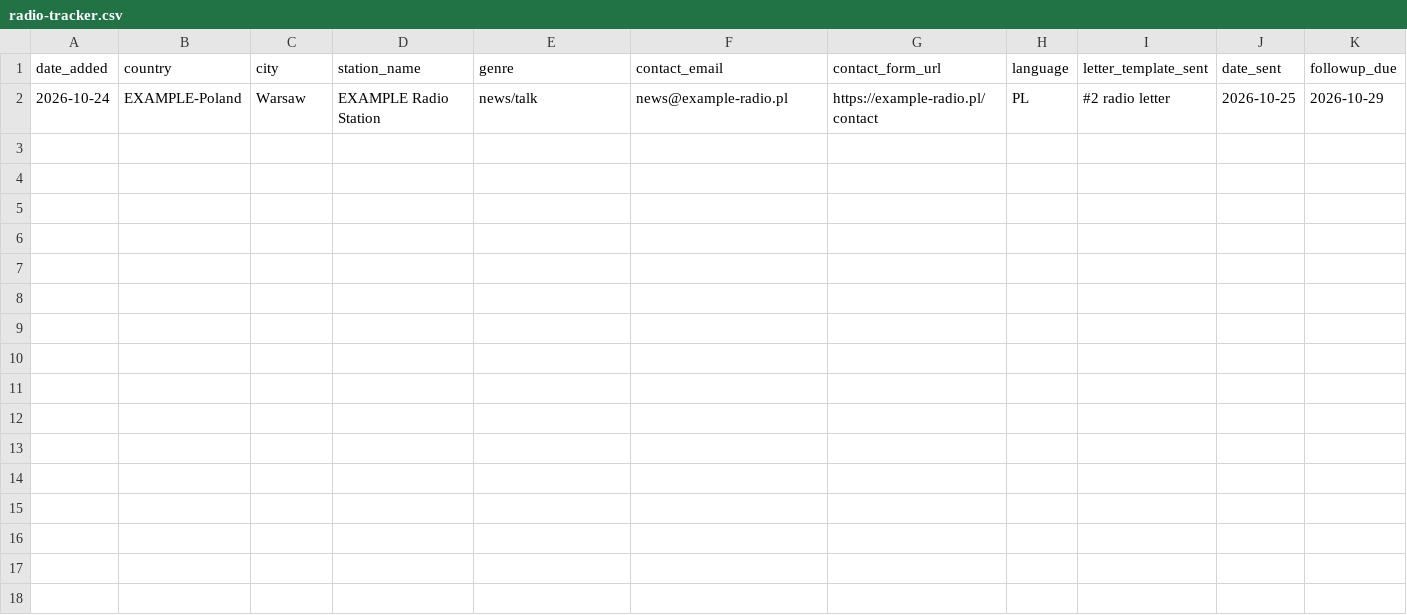
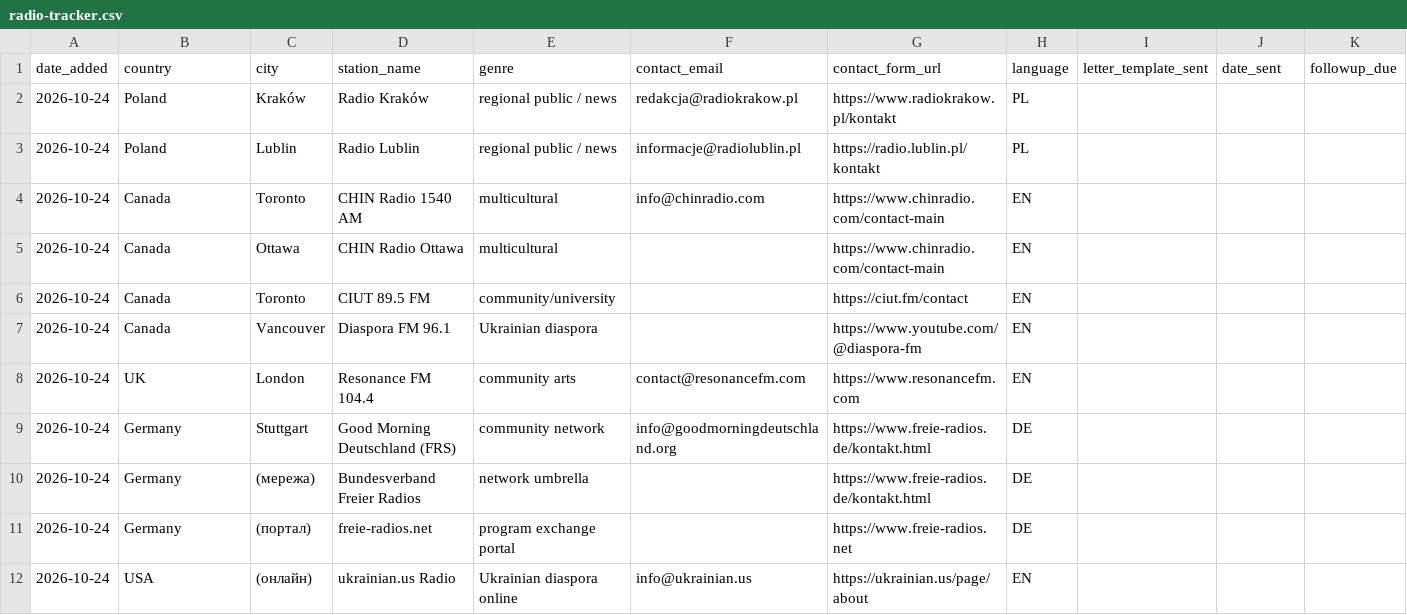
Before and after one commit to bablokosarka-ui/car-for-UA, a CSV file: radio-tracker.csv, drawn as a sheet; only a part is shown; removed rows and columns are numbered as before the commit, all else as after; rows hold the shown columns only; the diff names each change by its address in the sheet, - before the commit and + after, or states it on an @@ line.

Commit message:
tracker: wave 1a stations verified (PL/CA/UK/DE/US), 6 with emails

```diff
--- a/radio-tracker.csv
+++ b/radio-tracker.csv
-row 2: 2026-10-24 | EXAMPLE-Poland | Warsaw | EXAMPLE Radio Station | news/talk | news@example-radio.pl | https://example-radio.pl/contact | PL | #2 radio letter | 2026-10-25 | 2026-10-29
+row 2: 2026-10-24 | Poland | Kraków | Radio Kraków | regional public / news | redakcja@radiokrakow.pl | https://www.radiokrakow.pl/kontakt | PL
+row 3: 2026-10-24 | Poland | Lublin | Radio Lublin | regional public / news | informacje@radiolublin.pl | https://radio.lublin.pl/kontakt | PL
+row 4: 2026-10-24 | Canada | Toronto | CHIN Radio 1540 AM | multicultural | info@chinradio.com | https://www.chinradio.com/contact-main | EN
+row 5: 2026-10-24 | Canada | Ottawa | CHIN Radio Ottawa | multicultural |  | https://www.chinradio.com/contact-main | EN
+row 6: 2026-10-24 | Canada | Toronto | CIUT 89.5 FM | community/university |  | https://ciut.fm/contact | EN
+row 7: 2026-10-24 | Canada | Vancouver | Diaspora FM 96.1 | Ukrainian diaspora |  | https://www.youtube.com/@diaspora-fm | EN
+row 8: 2026-10-24 | UK | London | Resonance FM 104.4 | community arts | contact@resonancefm.com | https://www.resonancefm.com | EN
+row 9: 2026-10-24 | Germany | Stuttgart | Good Morning Deutschland (FRS) | community network | info@goodmorningdeutschland.org | https://www.freie-radios.de/kontakt.html | DE
+row 10: 2026-10-24 | Germany | (мережа) | Bundesverband Freier Radios | network umbrella |  | https://www.freie-radios.de/kontakt.html | DE
+row 11: 2026-10-24 | Germany | (портал) | freie-radios.net | program exchange portal |  | https://www.freie-radios.net | DE
+row 12: 2026-10-24 | USA | (онлайн) | ukrainian.us Radio | Ukrainian diaspora online | info@ukrainian.us | https://ukrainian.us/page/about | EN
```
